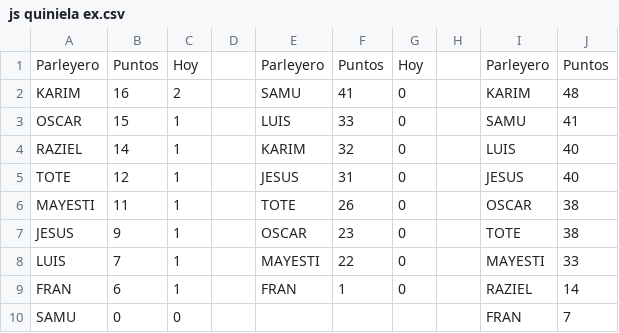
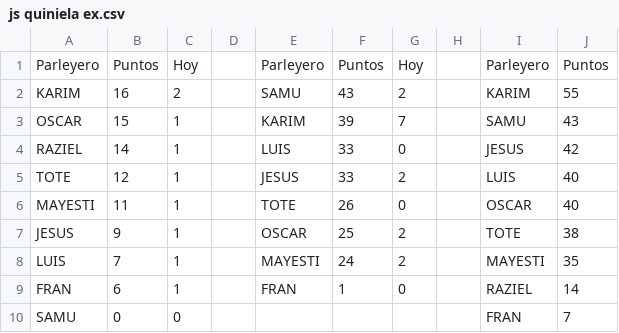
Before and after one commit to sebastienguy/mascuiniela, a CSV file: js quiniela ex.csv, drawn as a sheet.

Commit message:
Add files via upload

```diff
--- a/js quiniela ex.csv
+++ b/js quiniela ex.csv
@@ -1,9 +1,9 @@
 Parleyero;Puntos;Hoy;;Parleyero;Puntos;Hoy;;Parleyero;Puntos
-KARIM;16;2;;SAMU;41;0;;KARIM;48
-OSCAR;15;1;;LUIS;33;0;;SAMU;41
-RAZIEL;14;1;;KARIM;32;0;;LUIS;40
-TOTE;12;1;;JESUS;31;0;;JESUS;40
-MAYESTI;11;1;;TOTE;26;0;;OSCAR;38
-JESUS;9;1;;OSCAR;23;0;;TOTE;38
-LUIS;7;1;;MAYESTI;22;0;;MAYESTI;33
+KARIM;16;2;;SAMU;43;2;;KARIM;55
+OSCAR;15;1;;KARIM;39;7;;SAMU;43
+RAZIEL;14;1;;LUIS;33;0;;JESUS;42
+TOTE;12;1;;JESUS;33;2;;LUIS;40
+MAYESTI;11;1;;TOTE;26;0;;OSCAR;40
+JESUS;9;1;;OSCAR;25;2;;TOTE;38
+LUIS;7;1;;MAYESTI;24;2;;MAYESTI;35
 FRAN;6;1;;FRAN;1;0;;RAZIEL;14
```
